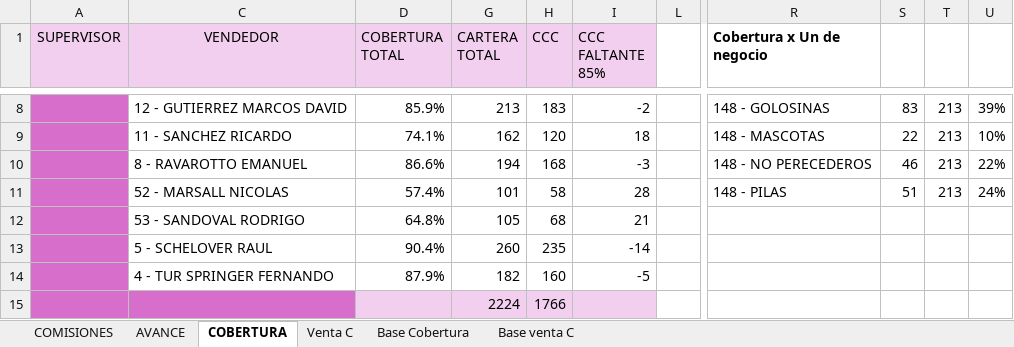
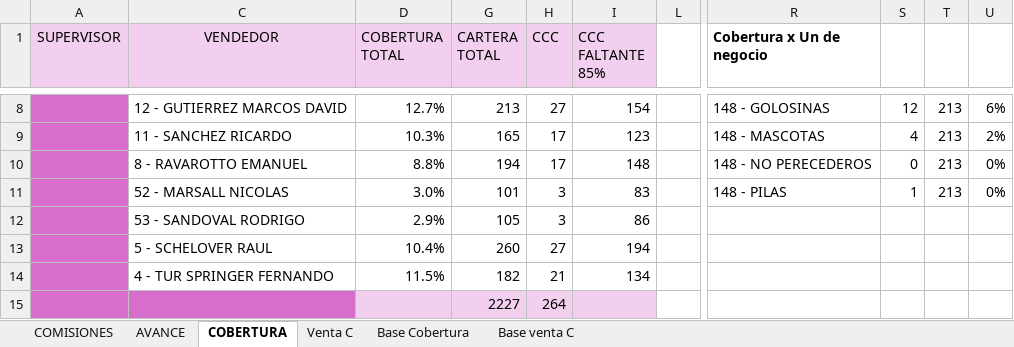
Before and after one commit to cesartrix/Avanve-ventas, an Excel workbook: data/ventas.xlsx, sheet COBERTURA, drawn as a sheet; only a part is shown, gaps mark what is left out; values as stored, in another font and other column widths than the file's, no borders; conditional formats not drawn; removed rows and columns are numbered as before the commit, all else as after; rows hold the shown columns only; the diff covers the shown part only; the diff names each change by its address in the sheet, - before the commit and + after, or states it on an @@ line.

```diff
--- a/data/ventas.xlsx (sheet COBERTURA)
+++ b/data/ventas.xlsx (sheet COBERTURA)
-D8 (COBERTURA TOTAL): 85.9%
+D8 (COBERTURA TOTAL): 12.7%
-H8 (CCC): 183
+H8 (CCC): 27
-I8 (CCC FALTANTE 85%): -2
+I8 (CCC FALTANTE 85%): 154
-S8: 83
+S8: 12
-U8: 39%
+U8: 6%
-D9 (COBERTURA TOTAL): 74.1%
+D9 (COBERTURA TOTAL): 10.3%
-G9 (CARTERA TOTAL): 162
+G9 (CARTERA TOTAL): 165
-H9 (CCC): 120
+H9 (CCC): 17
-I9 (CCC FALTANTE 85%): 18
+I9 (CCC FALTANTE 85%): 123
-S9: 22
+S9: 4
-U9: 10%
+U9: 2%
-D10 (COBERTURA TOTAL): 86.6%
+D10 (COBERTURA TOTAL): 8.8%
-H10 (CCC): 168
+H10 (CCC): 17
-I10 (CCC FALTANTE 85%): -3
+I10 (CCC FALTANTE 85%): 148
-S10: 46
+S10: 0
-U10: 22%
+U10: 0%
-D11 (COBERTURA TOTAL): 57.4%
+D11 (COBERTURA TOTAL): 3.0%
-H11 (CCC): 58
+H11 (CCC): 3
-I11 (CCC FALTANTE 85%): 28
+I11 (CCC FALTANTE 85%): 83
-S11: 51
+S11: 1
-U11: 24%
+U11: 0%
-D12 (COBERTURA TOTAL): 64.8%
+D12 (COBERTURA TOTAL): 2.9%
-H12 (CCC): 68
+H12 (CCC): 3
-I12 (CCC FALTANTE 85%): 21
+I12 (CCC FALTANTE 85%): 86
-D13 (COBERTURA TOTAL): 90.4%
+D13 (COBERTURA TOTAL): 10.4%
-H13 (CCC): 235
+H13 (CCC): 27
-I13 (CCC FALTANTE 85%): -14
+I13 (CCC FALTANTE 85%): 194
-D14 (COBERTURA TOTAL): 87.9%
+D14 (COBERTURA TOTAL): 11.5%
-H14 (CCC): 160
+H14 (CCC): 21
-I14 (CCC FALTANTE 85%): -5
+I14 (CCC FALTANTE 85%): 134
-row 15:  |  |  | 2224 | 1766
+row 15:  |  |  | 2227 | 264
```
Also changed, not shown: 2 added rows, 2 removed rows and 103 edited cells elsewhere in this sheet, sheet Base Cobertura, sheet AVANCE, sheet COMISIONES, hidden cells.
